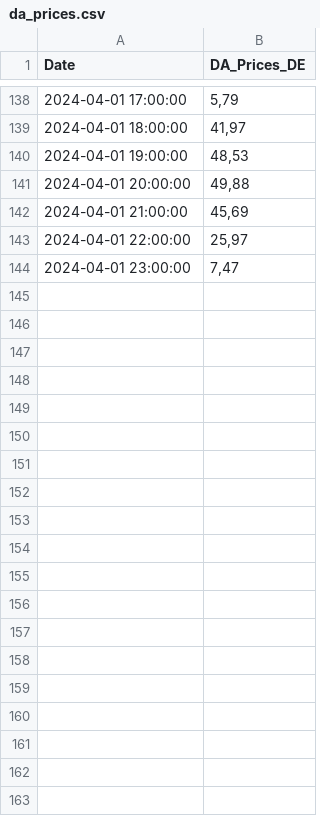
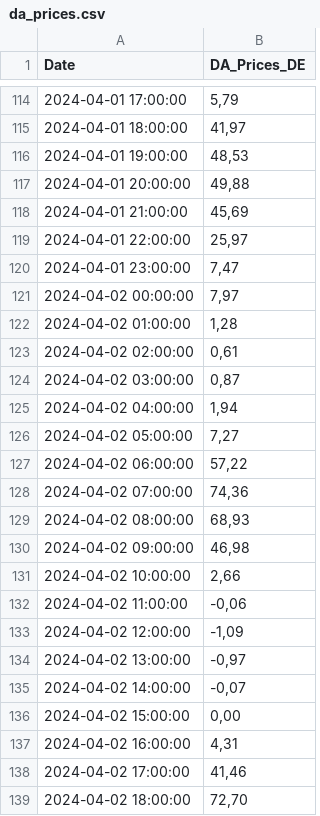
Before and after one commit to Economics-SP-V/BDEW-Showroom, a CSV file: da_prices.csv, drawn as a sheet; only a part is shown, gaps mark what is left out; the diff covers the shown part only; the diff names each change by its address in the sheet, - before the commit and + after, or states it on an @@ line.

```diff
--- a/da_prices.csv
+++ b/da_prices.csv
+row 121: 2024-04-02 00:00:00 | 7,97
+row 122: 2024-04-02 01:00:00 | 1,28
+row 123: 2024-04-02 02:00:00 | 0,61
+row 124: 2024-04-02 03:00:00 | 0,87
+row 125: 2024-04-02 04:00:00 | 1,94
+row 126: 2024-04-02 05:00:00 | 7,27
+row 127: 2024-04-02 06:00:00 | 57,22
+row 128: 2024-04-02 07:00:00 | 74,36
+row 129: 2024-04-02 08:00:00 | 68,93
+row 130: 2024-04-02 09:00:00 | 46,98
+row 131: 2024-04-02 10:00:00 | 2,66
+row 132: 2024-04-02 11:00:00 | -0,06
+row 133: 2024-04-02 12:00:00 | -1,09
+row 134: 2024-04-02 13:00:00 | -0,97
+row 135: 2024-04-02 14:00:00 | -0,07
+row 136: 2024-04-02 15:00:00 | 0,00
+row 137: 2024-04-02 16:00:00 | 4,31
+row 138: 2024-04-02 17:00:00 | 41,46
+row 139: 2024-04-02 18:00:00 | 72,70
```
Also changed, not shown: 29 added rows and 24 removed rows elsewhere in this file, lng_prices.csv.
